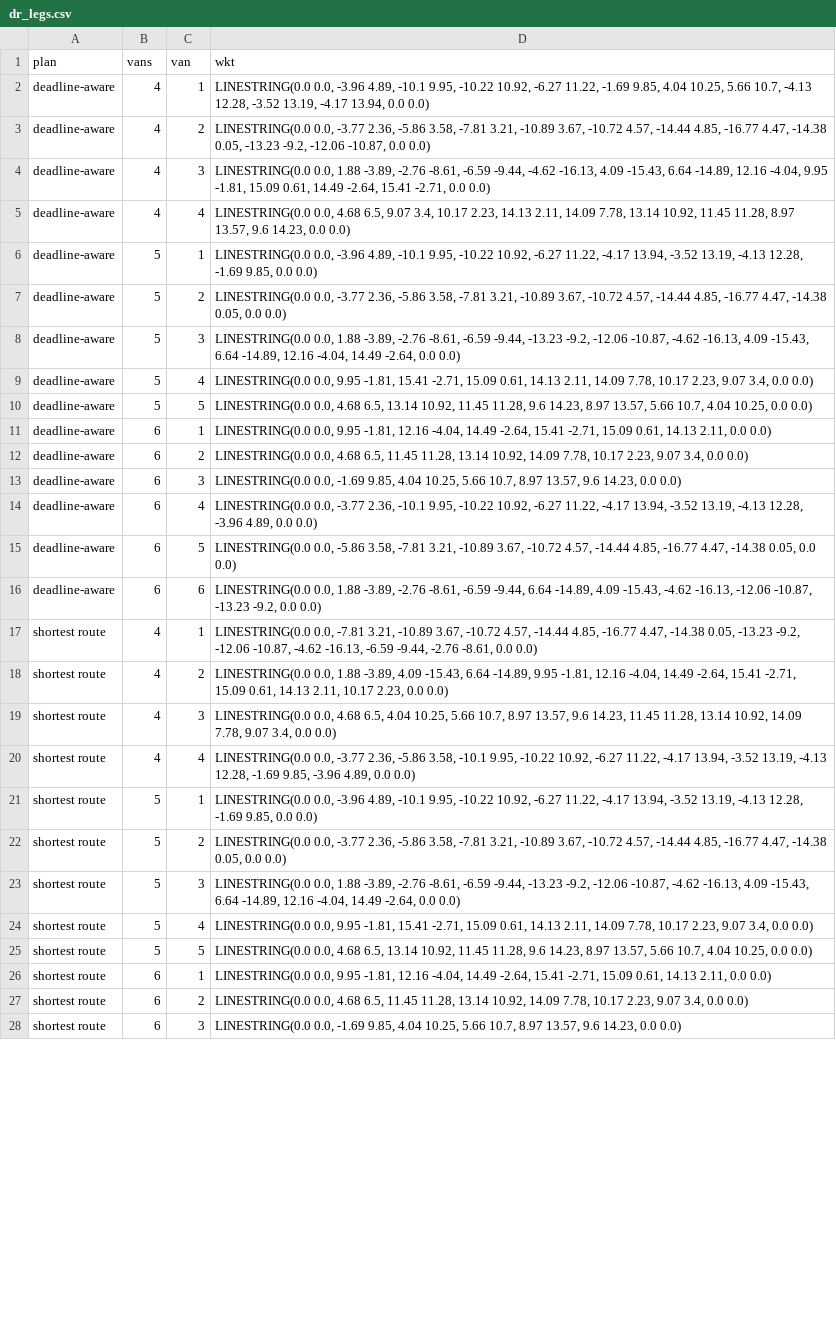
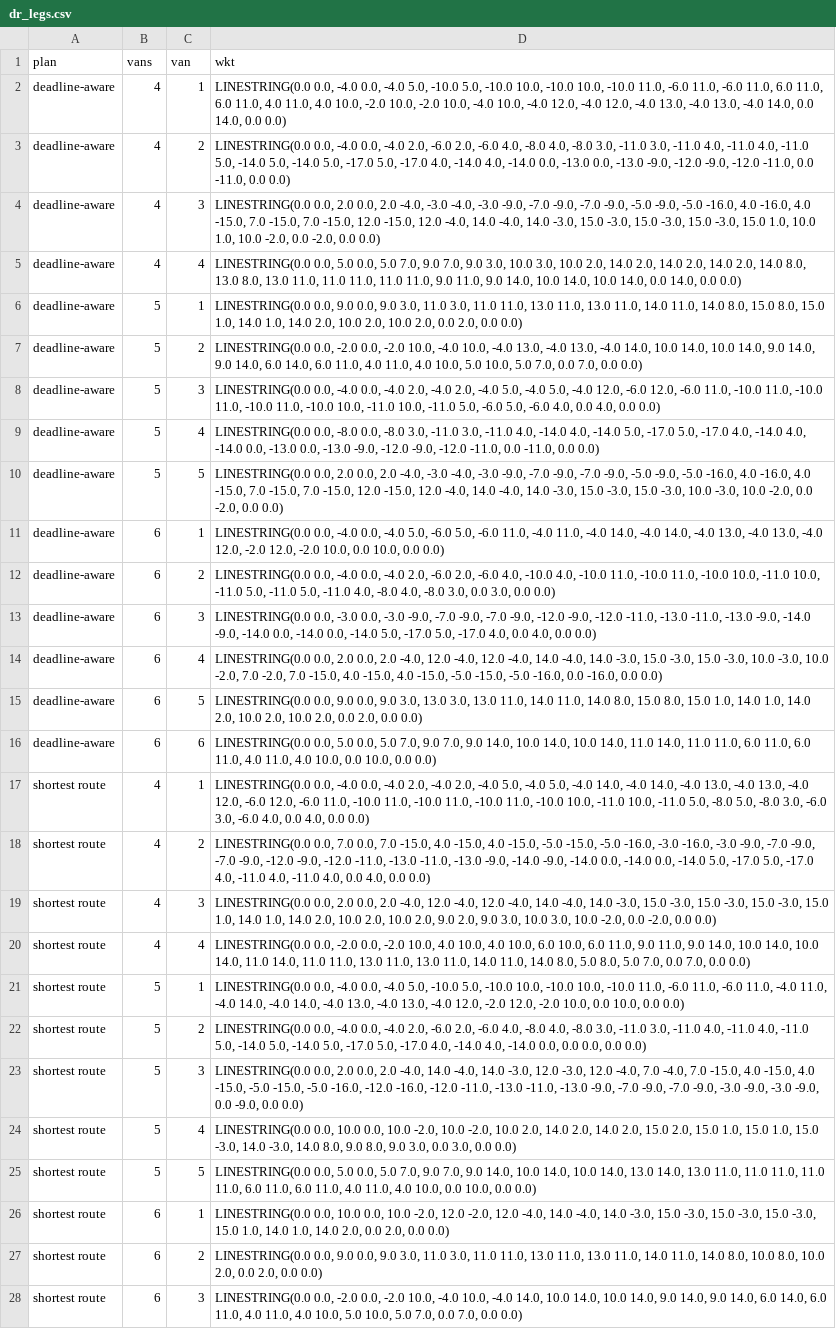
Before and after one commit to DataZooDE/anofox-visualization, a CSV file: web/data/optimize-delivery/dr_legs.csv, drawn as a sheet; only a part is shown; the diff covers the shown part only; the diff names each change by its address in the sheet, - before the commit and + after, or states it on an @@ line.

```diff
--- a/web/data/optimize-delivery/dr_legs.csv
+++ b/web/data/optimize-delivery/dr_legs.csv
-D2 (wkt): LINESTRING(0.0 0.0, -3.96 4.89, -10.1 9.95, -10.22 10.92, -6.27 11.22, -1.69 9.85, 4.04 10.25, 5.66 10.7, -4.13 12.28, -3.52 13.19, -4.17 13.94, 0.0 0.0)
+D2 (wkt): LINESTRING(0.0 0.0, -4.0 0.0, -4.0 5.0, -10.0 5.0, -10.0 10.0, -10.0 10.0, -10.0 11.0, -6.0 11.0, -6.0 11.0, 6.0 11.0, 6.0 11.0, 4.0 11.0, 4.0 10.0, -2.0 10.0, -2.0 10.0, -4.0 10.0, -4.0 12.0, -4.0 12.0, -4.0 13.0, -4.0 13.0, -4.0 14.0, 0.0 14.0, 0.0 0.0)
-D3 (wkt): LINESTRING(0.0 0.0, -3.77 2.36, -5.86 3.58, -7.81 3.21, -10.89 3.67, -10.72 4.57, -14.44 4.85, -16.77 4.47, -14.38 0.05, -13.23 -9.2, -12.06 -10.87, 0.0 0.0)
+D3 (wkt): LINESTRING(0.0 0.0, -4.0 0.0, -4.0 2.0, -6.0 2.0, -6.0 4.0, -8.0 4.0, -8.0 3.0, -11.0 3.0, -11.0 4.0, -11.0 4.0, -11.0 5.0, -14.0 5.0, -14.0 5.0, -17.0 5.0, -17.0 4.0, -14.0 4.0, -14.0 0.0, -13.0 0.0, -13.0 -9.0, -12.0 -9.0, -12.0 -11.0, 0.0 -11.0, 0.0 0.0)
-D4 (wkt): LINESTRING(0.0 0.0, 1.88 -3.89, -2.76 -8.61, -6.59 -9.44, -4.62 -16.13, 4.09 -15.43, 6.64 -14.89, 12.16 -4.04, 9.95 -1.81, 15.09 0.61, 14.49 -2.64, 15.41 -2.71, 0.0 0.0)
+D4 (wkt): LINESTRING(0.0 0.0, 2.0 0.0, 2.0 -4.0, -3.0 -4.0, -3.0 -9.0, -7.0 -9.0, -7.0 -9.0, -5.0 -9.0, -5.0 -16.0, 4.0 -16.0, 4.0 -15.0, 7.0 -15.0, 7.0 -15.0, 12.0 -15.0, 12.0 -4.0, 14.0 -4.0, 14.0 -3.0, 15.0 -3.0, 15.0 -3.0, 15.0 -3.0, 15.0 1.0, 10.0 1.0, 10.0 -2.0, 0.0 -2.0, 0.0 0.0)
-D5 (wkt): LINESTRING(0.0 0.0, 4.68 6.5, 9.07 3.4, 10.17 2.23, 14.13 2.11, 14.09 7.78, 13.14 10.92, 11.45 11.28, 8.97 13.57, 9.6 14.23, 0.0 0.0)
+D5 (wkt): LINESTRING(0.0 0.0, 5.0 0.0, 5.0 7.0, 9.0 7.0, 9.0 3.0, 10.0 3.0, 10.0 2.0, 14.0 2.0, 14.0 2.0, 14.0 2.0, 14.0 8.0, 13.0 8.0, 13.0 11.0, 11.0 11.0, 11.0 11.0, 9.0 11.0, 9.0 14.0, 10.0 14.0, 10.0 14.0, 0.0 14.0, 0.0 0.0)
-D6 (wkt): LINESTRING(0.0 0.0, -3.96 4.89, -10.1 9.95, -10.22 10.92, -6.27 11.22, -4.17 13.94, -3.52 13.19, -4.13 12.28, -1.69 9.85, 0.0 0.0)
+D6 (wkt): LINESTRING(0.0 0.0, 9.0 0.0, 9.0 3.0, 11.0 3.0, 11.0 11.0, 13.0 11.0, 13.0 11.0, 14.0 11.0, 14.0 8.0, 15.0 8.0, 15.0 1.0, 14.0 1.0, 14.0 2.0, 10.0 2.0, 10.0 2.0, 0.0 2.0, 0.0 0.0)
-D7 (wkt): LINESTRING(0.0 0.0, -3.77 2.36, -5.86 3.58, -7.81 3.21, -10.89 3.67, -10.72 4.57, -14.44 4.85, -16.77 4.47, -14.38 0.05, 0.0 0.0)
+D7 (wkt): LINESTRING(0.0 0.0, -2.0 0.0, -2.0 10.0, -4.0 10.0, -4.0 13.0, -4.0 13.0, -4.0 14.0, 10.0 14.0, 10.0 14.0, 9.0 14.0, 9.0 14.0, 6.0 14.0, 6.0 11.0, 4.0 11.0, 4.0 10.0, 5.0 10.0, 5.0 7.0, 0.0 7.0, 0.0 0.0)
-D8 (wkt): LINESTRING(0.0 0.0, 1.88 -3.89, -2.76 -8.61, -6.59 -9.44, -13.23 -9.2, -12.06 -10.87, -4.62 -16.13, 4.09 -15.43, 6.64 -14.89, 12.16 -4.04, 14.49 -2.64, 0.0 0.0)
+D8 (wkt): LINESTRING(0.0 0.0, -4.0 0.0, -4.0 2.0, -4.0 2.0, -4.0 5.0, -4.0 5.0, -4.0 12.0, -6.0 12.0, -6.0 11.0, -10.0 11.0, -10.0 11.0, -10.0 11.0, -10.0 10.0, -11.0 10.0, -11.0 5.0, -6.0 5.0, -6.0 4.0, 0.0 4.0, 0.0 0.0)
-D9 (wkt): LINESTRING(0.0 0.0, 9.95 -1.81, 15.41 -2.71, 15.09 0.61, 14.13 2.11, 14.09 7.78, 10.17 2.23, 9.07 3.4, 0.0 0.0)
+D9 (wkt): LINESTRING(0.0 0.0, -8.0 0.0, -8.0 3.0, -11.0 3.0, -11.0 4.0, -14.0 4.0, -14.0 5.0, -17.0 5.0, -17.0 4.0, -14.0 4.0, -14.0 0.0, -13.0 0.0, -13.0 -9.0, -12.0 -9.0, -12.0 -11.0, 0.0 -11.0, 0.0 0.0)
-D10 (wkt): LINESTRING(0.0 0.0, 4.68 6.5, 13.14 10.92, 11.45 11.28, 9.6 14.23, 8.97 13.57, 5.66 10.7, 4.04 10.25, 0.0 0.0)
+D10 (wkt): LINESTRING(0.0 0.0, 2.0 0.0, 2.0 -4.0, -3.0 -4.0, -3.0 -9.0, -7.0 -9.0, -7.0 -9.0, -5.0 -9.0, -5.0 -16.0, 4.0 -16.0, 4.0 -15.0, 7.0 -15.0, 7.0 -15.0, 12.0 -15.0, 12.0 -4.0, 14.0 -4.0, 14.0 -3.0, 15.0 -3.0, 15.0 -3.0, 10.0 -3.0, 10.0 -2.0, 0.0 -2.0, 0.0 0.0)
-D11 (wkt): LINESTRING(0.0 0.0, 9.95 -1.81, 12.16 -4.04, 14.49 -2.64, 15.41 -2.71, 15.09 0.61, 14.13 2.11, 0.0 0.0)
+D11 (wkt): LINESTRING(0.0 0.0, -4.0 0.0, -4.0 5.0, -6.0 5.0, -6.0 11.0, -4.0 11.0, -4.0 14.0, -4.0 14.0, -4.0 13.0, -4.0 13.0, -4.0 12.0, -2.0 12.0, -2.0 10.0, 0.0 10.0, 0.0 0.0)
-D12 (wkt): LINESTRING(0.0 0.0, 4.68 6.5, 11.45 11.28, 13.14 10.92, 14.09 7.78, 10.17 2.23, 9.07 3.4, 0.0 0.0)
+D12 (wkt): LINESTRING(0.0 0.0, -4.0 0.0, -4.0 2.0, -6.0 2.0, -6.0 4.0, -10.0 4.0, -10.0 11.0, -10.0 11.0, -10.0 10.0, -11.0 10.0, -11.0 5.0, -11.0 5.0, -11.0 4.0, -8.0 4.0, -8.0 3.0, 0.0 3.0, 0.0 0.0)
-D13 (wkt): LINESTRING(0.0 0.0, -1.69 9.85, 4.04 10.25, 5.66 10.7, 8.97 13.57, 9.6 14.23, 0.0 0.0)
+D13 (wkt): LINESTRING(0.0 0.0, -3.0 0.0, -3.0 -9.0, -7.0 -9.0, -7.0 -9.0, -12.0 -9.0, -12.0 -11.0, -13.0 -11.0, -13.0 -9.0, -14.0 -9.0, -14.0 0.0, -14.0 0.0, -14.0 5.0, -17.0 5.0, -17.0 4.0, 0.0 4.0, 0.0 0.0)
-D14 (wkt): LINESTRING(0.0 0.0, -3.77 2.36, -10.1 9.95, -10.22 10.92, -6.27 11.22, -4.17 13.94, -3.52 13.19, -4.13 12.28, -3.96 4.89, 0.0 0.0)
+D14 (wkt): LINESTRING(0.0 0.0, 2.0 0.0, 2.0 -4.0, 12.0 -4.0, 12.0 -4.0, 14.0 -4.0, 14.0 -3.0, 15.0 -3.0, 15.0 -3.0, 10.0 -3.0, 10.0 -2.0, 7.0 -2.0, 7.0 -15.0, 4.0 -15.0, 4.0 -15.0, -5.0 -15.0, -5.0 -16.0, 0.0 -16.0, 0.0 0.0)
-D15 (wkt): LINESTRING(0.0 0.0, -5.86 3.58, -7.81 3.21, -10.89 3.67, -10.72 4.57, -14.44 4.85, -16.77 4.47, -14.38 0.05, 0.0 0.0)
+D15 (wkt): LINESTRING(0.0 0.0, 9.0 0.0, 9.0 3.0, 13.0 3.0, 13.0 11.0, 14.0 11.0, 14.0 8.0, 15.0 8.0, 15.0 1.0, 14.0 1.0, 14.0 2.0, 10.0 2.0, 10.0 2.0, 0.0 2.0, 0.0 0.0)
-D16 (wkt): LINESTRING(0.0 0.0, 1.88 -3.89, -2.76 -8.61, -6.59 -9.44, 6.64 -14.89, 4.09 -15.43, -4.62 -16.13, -12.06 -10.87, -13.23 -9.2, 0.0 0.0)
+D16 (wkt): LINESTRING(0.0 0.0, 5.0 0.0, 5.0 7.0, 9.0 7.0, 9.0 14.0, 10.0 14.0, 10.0 14.0, 11.0 14.0, 11.0 11.0, 6.0 11.0, 6.0 11.0, 4.0 11.0, 4.0 10.0, 0.0 10.0, 0.0 0.0)
-D17 (wkt): LINESTRING(0.0 0.0, -7.81 3.21, -10.89 3.67, -10.72 4.57, -14.44 4.85, -16.77 4.47, -14.38 0.05, -13.23 -9.2, -12.06 -10.87, -4.62 -16.13, -6.59 -9.44, -2.76 -8.61, 0.0 0.0)
+D17 (wkt): LINESTRING(0.0 0.0, -4.0 0.0, -4.0 2.0, -4.0 2.0, -4.0 5.0, -4.0 5.0, -4.0 14.0, -4.0 14.0, -4.0 13.0, -4.0 13.0, -4.0 12.0, -6.0 12.0, -6.0 11.0, -10.0 11.0, -10.0 11.0, -10.0 11.0, -10.0 10.0, -11.0 10.0, -11.0 5.0, -8.0 5.0, -8.0 3.0, -6.0 3.0, -6.0 4.0, 0.0 4.0, 0.0 0.0)
-D18 (wkt): LINESTRING(0.0 0.0, 1.88 -3.89, 4.09 -15.43, 6.64 -14.89, 9.95 -1.81, 12.16 -4.04, 14.49 -2.64, 15.41 -2.71, 15.09 0.61, 14.13 2.11, 10.17 2.23, 0.0 0.0)
+D18 (wkt): LINESTRING(0.0 0.0, 7.0 0.0, 7.0 -15.0, 4.0 -15.0, 4.0 -15.0, -5.0 -15.0, -5.0 -16.0, -3.0 -16.0, -3.0 -9.0, -7.0 -9.0, -7.0 -9.0, -12.0 -9.0, -12.0 -11.0, -13.0 -11.0, -13.0 -9.0, -14.0 -9.0, -14.0 0.0, -14.0 0.0, -14.0 5.0, -17.0 5.0, -17.0 4.0, -11.0 4.0, -11.0 4.0, 0.0 4.0, 0.0 0.0)
-D19 (wkt): LINESTRING(0.0 0.0, 4.68 6.5, 4.04 10.25, 5.66 10.7, 8.97 13.57, 9.6 14.23, 11.45 11.28, 13.14 10.92, 14.09 7.78, 9.07 3.4, 0.0 0.0)
+D19 (wkt): LINESTRING(0.0 0.0, 2.0 0.0, 2.0 -4.0, 12.0 -4.0, 12.0 -4.0, 14.0 -4.0, 14.0 -3.0, 15.0 -3.0, 15.0 -3.0, 15.0 -3.0, 15.0 1.0, 14.0 1.0, 14.0 2.0, 10.0 2.0, 10.0 2.0, 9.0 2.0, 9.0 3.0, 10.0 3.0, 10.0 -2.0, 0.0 -2.0, 0.0 0.0)
-D20 (wkt): LINESTRING(0.0 0.0, -3.77 2.36, -5.86 3.58, -10.1 9.95, -10.22 10.92, -6.27 11.22, -4.17 13.94, -3.52 13.19, -4.13 12.28, -1.69 9.85, -3.96 4.89, 0.0 0.0)
+D20 (wkt): LINESTRING(0.0 0.0, -2.0 0.0, -2.0 10.0, 4.0 10.0, 4.0 10.0, 6.0 10.0, 6.0 11.0, 9.0 11.0, 9.0 14.0, 10.0 14.0, 10.0 14.0, 11.0 14.0, 11.0 11.0, 13.0 11.0, 13.0 11.0, 14.0 11.0, 14.0 8.0, 5.0 8.0, 5.0 7.0, 0.0 7.0, 0.0 0.0)
-D21 (wkt): LINESTRING(0.0 0.0, -3.96 4.89, -10.1 9.95, -10.22 10.92, -6.27 11.22, -4.17 13.94, -3.52 13.19, -4.13 12.28, -1.69 9.85, 0.0 0.0)
+D21 (wkt): LINESTRING(0.0 0.0, -4.0 0.0, -4.0 5.0, -10.0 5.0, -10.0 10.0, -10.0 10.0, -10.0 11.0, -6.0 11.0, -6.0 11.0, -4.0 11.0, -4.0 14.0, -4.0 14.0, -4.0 13.0, -4.0 13.0, -4.0 12.0, -2.0 12.0, -2.0 10.0, 0.0 10.0, 0.0 0.0)
-D22 (wkt): LINESTRING(0.0 0.0, -3.77 2.36, -5.86 3.58, -7.81 3.21, -10.89 3.67, -10.72 4.57, -14.44 4.85, -16.77 4.47, -14.38 0.05, 0.0 0.0)
+D22 (wkt): LINESTRING(0.0 0.0, -4.0 0.0, -4.0 2.0, -6.0 2.0, -6.0 4.0, -8.0 4.0, -8.0 3.0, -11.0 3.0, -11.0 4.0, -11.0 4.0, -11.0 5.0, -14.0 5.0, -14.0 5.0, -17.0 5.0, -17.0 4.0, -14.0 4.0, -14.0 0.0, 0.0 0.0, 0.0 0.0)
-D23 (wkt): LINESTRING(0.0 0.0, 1.88 -3.89, -2.76 -8.61, -6.59 -9.44, -13.23 -9.2, -12.06 -10.87, -4.62 -16.13, 4.09 -15.43, 6.64 -14.89, 12.16 -4.04, 14.49 -2.64, 0.0 0.0)
+D23 (wkt): LINESTRING(0.0 0.0, 2.0 0.0, 2.0 -4.0, 14.0 -4.0, 14.0 -3.0, 12.0 -3.0, 12.0 -4.0, 7.0 -4.0, 7.0 -15.0, 4.0 -15.0, 4.0 -15.0, -5.0 -15.0, -5.0 -16.0, -12.0 -16.0, -12.0 -11.0, -13.0 -11.0, -13.0 -9.0, -7.0 -9.0, -7.0 -9.0, -3.0 -9.0, -3.0 -9.0, 0.0 -9.0, 0.0 0.0)
-D24 (wkt): LINESTRING(0.0 0.0, 9.95 -1.81, 15.41 -2.71, 15.09 0.61, 14.13 2.11, 14.09 7.78, 10.17 2.23, 9.07 3.4, 0.0 0.0)
+D24 (wkt): LINESTRING(0.0 0.0, 10.0 0.0, 10.0 -2.0, 10.0 -2.0, 10.0 2.0, 14.0 2.0, 14.0 2.0, 15.0 2.0, 15.0 1.0, 15.0 1.0, 15.0 -3.0, 14.0 -3.0, 14.0 8.0, 9.0 8.0, 9.0 3.0, 0.0 3.0, 0.0 0.0)
-D25 (wkt): LINESTRING(0.0 0.0, 4.68 6.5, 13.14 10.92, 11.45 11.28, 9.6 14.23, 8.97 13.57, 5.66 10.7, 4.04 10.25, 0.0 0.0)
+D25 (wkt): LINESTRING(0.0 0.0, 5.0 0.0, 5.0 7.0, 9.0 7.0, 9.0 14.0, 10.0 14.0, 10.0 14.0, 13.0 14.0, 13.0 11.0, 11.0 11.0, 11.0 11.0, 6.0 11.0, 6.0 11.0, 4.0 11.0, 4.0 10.0, 0.0 10.0, 0.0 0.0)
-D26 (wkt): LINESTRING(0.0 0.0, 9.95 -1.81, 12.16 -4.04, 14.49 -2.64, 15.41 -2.71, 15.09 0.61, 14.13 2.11, 0.0 0.0)
+D26 (wkt): LINESTRING(0.0 0.0, 10.0 0.0, 10.0 -2.0, 12.0 -2.0, 12.0 -4.0, 14.0 -4.0, 14.0 -3.0, 15.0 -3.0, 15.0 -3.0, 15.0 -3.0, 15.0 1.0, 14.0 1.0, 14.0 2.0, 0.0 2.0, 0.0 0.0)
-D27 (wkt): LINESTRING(0.0 0.0, 4.68 6.5, 11.45 11.28, 13.14 10.92, 14.09 7.78, 10.17 2.23, 9.07 3.4, 0.0 0.0)
+D27 (wkt): LINESTRING(0.0 0.0, 9.0 0.0, 9.0 3.0, 11.0 3.0, 11.0 11.0, 13.0 11.0, 13.0 11.0, 14.0 11.0, 14.0 8.0, 10.0 8.0, 10.0 2.0, 0.0 2.0, 0.0 0.0)
-D28 (wkt): LINESTRING(0.0 0.0, -1.69 9.85, 4.04 10.25, 5.66 10.7, 8.97 13.57, 9.6 14.23, 0.0 0.0)
+D28 (wkt): LINESTRING(0.0 0.0, -2.0 0.0, -2.0 10.0, -4.0 10.0, -4.0 14.0, 10.0 14.0, 10.0 14.0, 9.0 14.0, 9.0 14.0, 6.0 14.0, 6.0 11.0, 4.0 11.0, 4.0 10.0, 5.0 10.0, 5.0 7.0, 0.0 7.0, 0.0 0.0)
```
Also changed, not shown: 18 edited cells elsewhere in this file, web/data/optimize-delivery/dr_route.csv, web/data/optimize-delivery/dr_stops.csv, 7 other files.
